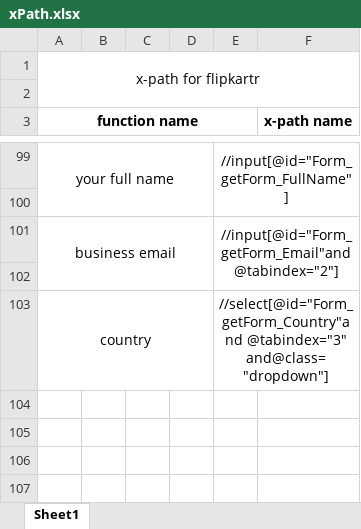
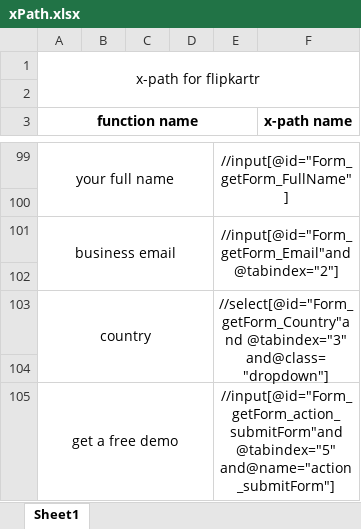
Before and after one commit to satya-SoftwateTester/git_Demo, an Excel workbook: xPath.xlsx, sheet Sheet1, drawn as a sheet; only a part is shown, gaps mark what is left out; values as stored, in another font and other column widths than the file's, no borders; the diff names each change by its address in the sheet, - before the commit and + after, or states it on an @@ line.

Commit message:
new x-path

```diff
--- a/xPath.xlsx (sheet Sheet1)
+++ b/xPath.xlsx (sheet Sheet1)
+row 104: (empty)
+row 105: get a free demo |  |  |  | //input[@id="Form_getForm_action_submitForm"and @tabindex="5" and@name="action_submitForm"]
```
